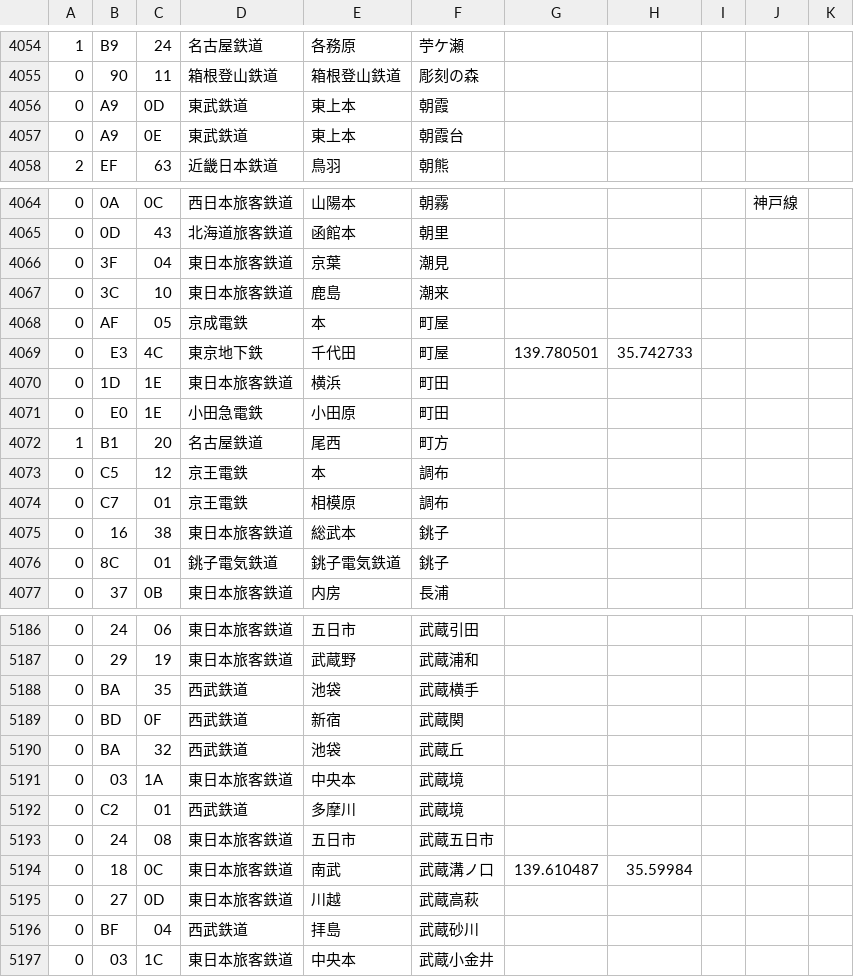
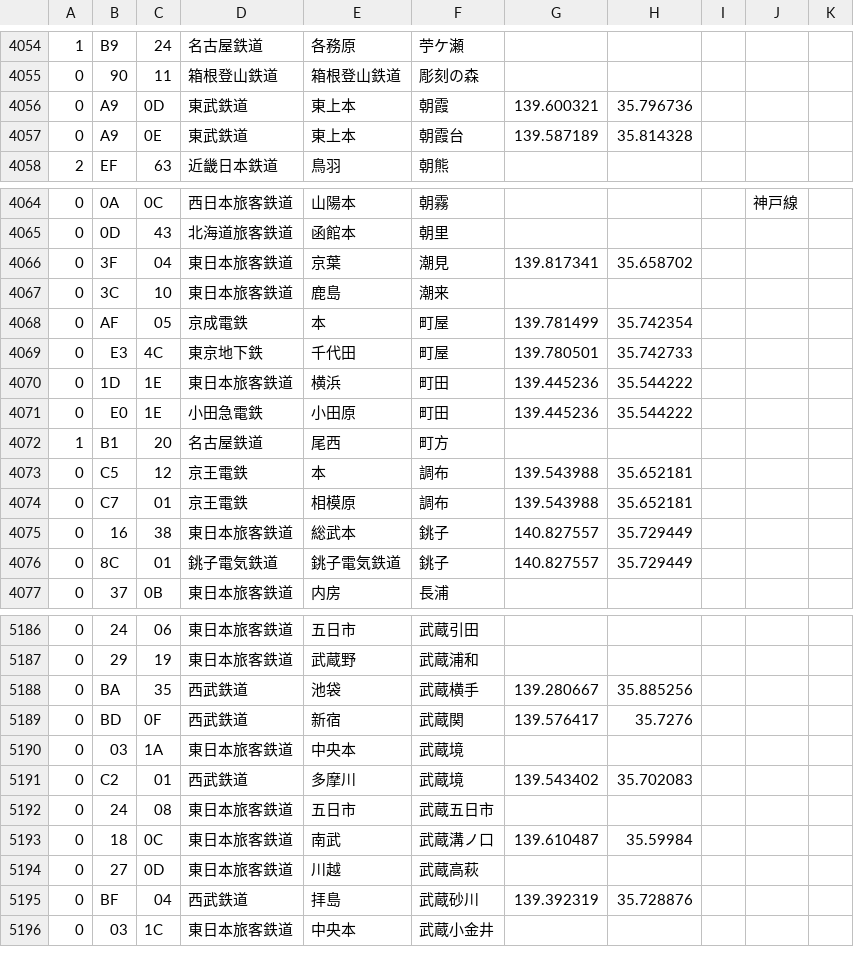
Before and after one commit to pasora/garrulous-octo-wookie, a CSV file: app/src/main/res/raw/station_code.csv, drawn as a sheet; only a part is shown, gaps mark what is left out; the diff covers the shown part only.

Commit message:
seibu

```diff
--- a/app/src/main/res/raw/station_code.csv
+++ b/app/src/main/res/raw/station_code.csv
@@ -4055,4 +4055,4 @@
 0,90,11,箱根登山鉄道,箱根登山鉄道,彫刻の森,,,,
-0,A9,0D,東武鉄道,東上本,朝霞,,,,
-0,A9,0E,東武鉄道,東上本,朝霞台,,,,
+0,A9,0D,東武鉄道,東上本,朝霞,139.600321,35.796736,,,
+0,A9,0E,東武鉄道,東上本,朝霞台,139.587189,35.814328,,,
 2,EF,63,近畿日本鉄道,鳥羽,朝熊,,,,
@@ -4065,13 +4065,13 @@
 0,0D,43,北海道旅客鉄道,函館本,朝里,,,,
-0,3F,04,東日本旅客鉄道,京葉,潮見,,,,
+0,3F,04,東日本旅客鉄道,京葉,潮見,139.817341,35.658702,,,
 0,3C,10,東日本旅客鉄道,鹿島,潮来,,,,
-0,AF,05,京成電鉄,本,町屋,,,,
+0,AF,05,京成電鉄,本,町屋,139.781499,35.742354,,,
 0,E3,4C,東京地下鉄,千代田,町屋,139.780501,35.742733,,,
-0,1D,1E,東日本旅客鉄道,横浜,町田,,,,
-0,E0,1E,小田急電鉄,小田原,町田,,,,
+0,1D,1E,東日本旅客鉄道,横浜,町田,139.445236,35.544222,,,
+0,E0,1E,小田急電鉄,小田原,町田,139.445236,35.544222,,,
 1,B1,20,名古屋鉄道,尾西,町方,,,,
-0,C5,12,京王電鉄,本,調布,,,,
-0,C7,01,京王電鉄,相模原,調布,,,,
-0,16,38,東日本旅客鉄道,総武本,銚子,,,,
-0,8C,01,銚子電気鉄道,銚子電気鉄道,銚子,,,,
+0,C5,12,京王電鉄,本,調布,139.543988,35.652181,,,
+0,C7,01,京王電鉄,相模原,調布,139.543988,35.652181,,,
+0,16,38,東日本旅客鉄道,総武本,銚子,140.827557,35.729449,,,
+0,8C,01,銚子電気鉄道,銚子電気鉄道,銚子,140.827557,35.729449,,,
 0,37,0B,東日本旅客鉄道,内房,長浦,,,,
@@ -5187,7 +5187,6 @@
 0,29,19,東日本旅客鉄道,武蔵野,武蔵浦和,,,,
-0,BA,35,西武鉄道,池袋,武蔵横手,,,,
-0,BD,0F,西武鉄道,新宿,武蔵関,,,,
-0,BA,32,西武鉄道,池袋,武蔵丘,,,,
+0,BA,35,西武鉄道,池袋,武蔵横手,139.280667,35.885256,,,
+0,BD,0F,西武鉄道,新宿,武蔵関,139.576417,35.7276,,,
 0,03,1A,東日本旅客鉄道,中央本,武蔵境,,,,
-0,C2,01,西武鉄道,多摩川,武蔵境,,,,
+0,C2,01,西武鉄道,多摩川,武蔵境,139.543402,35.702083,,,
 0,24,08,東日本旅客鉄道,五日市,武蔵五日市,,,,
@@ -5195,3 +5194,3 @@
 0,27,0D,東日本旅客鉄道,川越,武蔵高萩,,,,
-0,BF,04,西武鉄道,拝島,武蔵砂川,,,,
+0,BF,04,西武鉄道,拝島,武蔵砂川,139.392319,35.728876,,,
 0,03,1C,東日本旅客鉄道,中央本,武蔵小金井,,,,
```
Also changed, not shown: 154 edited cells elsewhere in this file.
